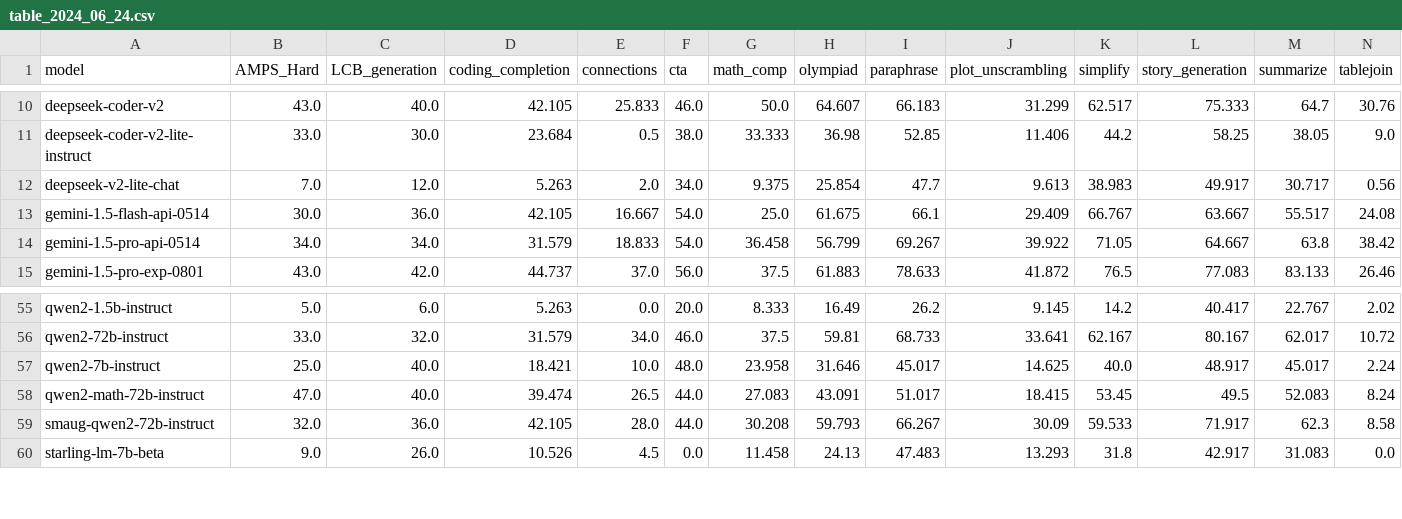
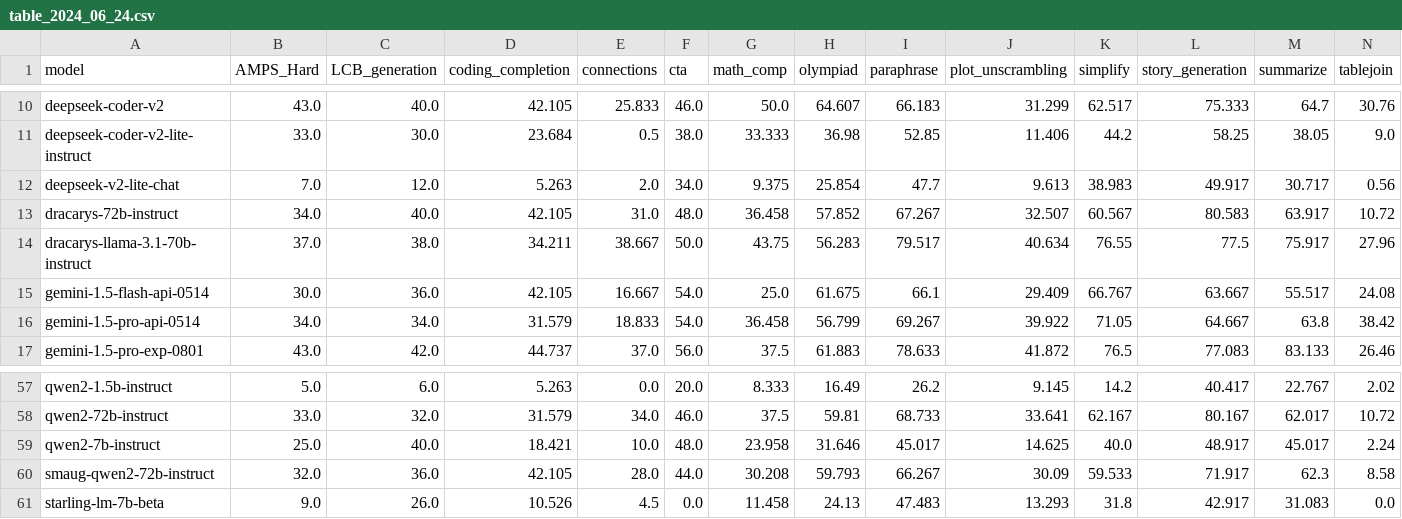
Before and after one commit to LiveBench/livebench.github.io, a CSV file: public/table_2024_06_24.csv, drawn as a sheet; only a part is shown, gaps mark what is left out; removed rows and columns are numbered as before the commit, all else as after; rows hold the shown columns only; the diff names each change by its address in the sheet, - before the commit and + after, or states it on an @@ line.

```diff
--- a/public/table_2024_06_24.csv
+++ b/public/table_2024_06_24.csv
+row 13: dracarys-72b-instruct | 34.0 | 40.0 | 42.105 | 31.0 | 48.0 | 36.458 | 57.852 | 67.267 | 32.507 | 60.567 | 80.583 | 63.917 | 10.72
+row 14: dracarys-llama-3.1-70b-instruct | 37.0 | 38.0 | 34.211 | 38.667 | 50.0 | 43.75 | 56.283 | 79.517 | 40.634 | 76.55 | 77.5 | 75.917 | 27.96
-row 58: qwen2-math-72b-instruct | 47.0 | 40.0 | 39.474 | 26.5 | 44.0 | 27.083 | 43.091 | 51.017 | 18.415 | 53.45 | 49.5 | 52.083 | 8.24
```
Also changed, not shown: public/table_2024_07_26.csv.
